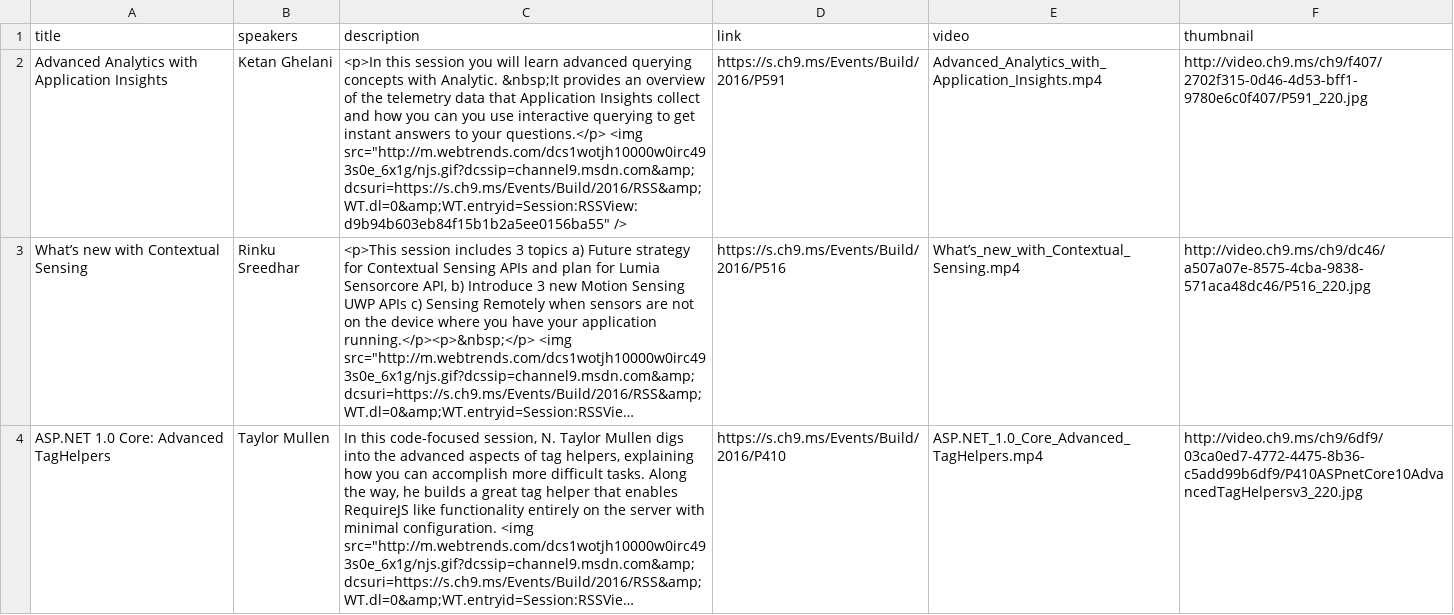
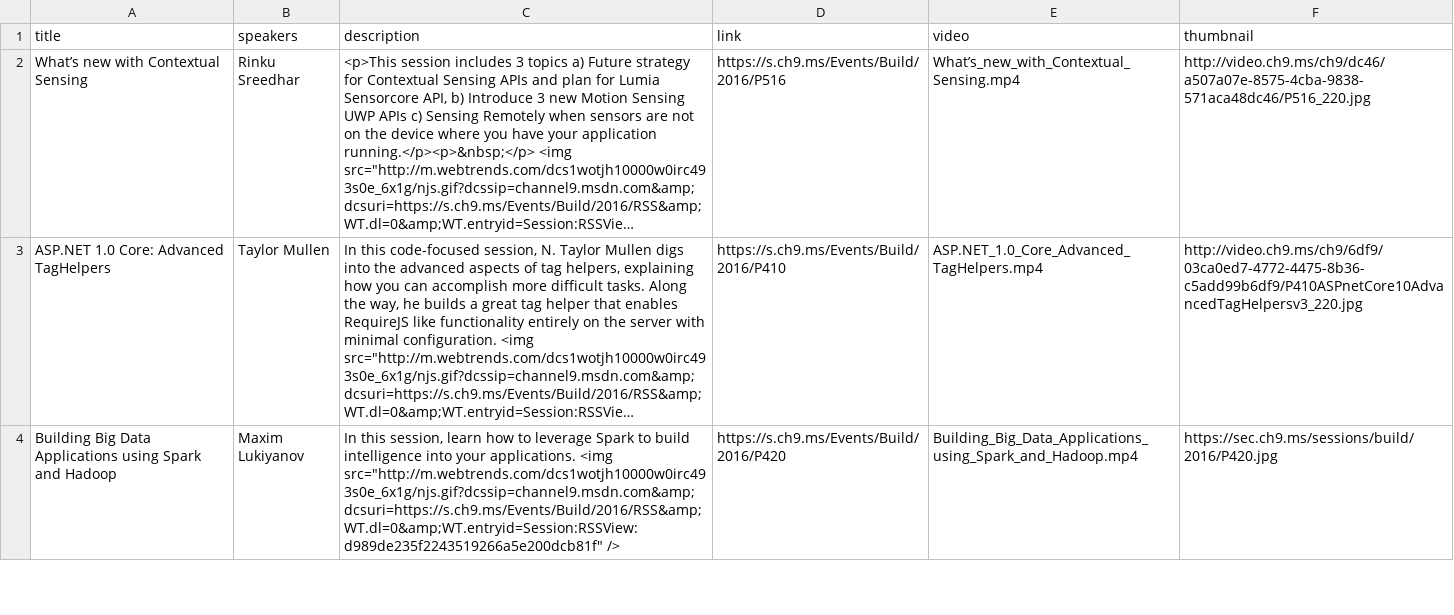
Before and after one commit to yokawasa/decode2016, a CSV file: buildsearch/data/build2016.csv, drawn as a sheet; only a part is shown; the shorter side is filled out with more unchanged rows; long unchanged cells end in …; the diff names each change by its address in the sheet, - before the commit and + after, or states it on an @@ line.

Commit message:
fixup data

```diff
--- a/buildsearch/data/build2016.csv
+++ b/buildsearch/data/build2016.csv
-row 2: Advanced Analytics with Application Insights | Ketan Ghelani | <p>In this session you will learn advanced querying concepts with Analytic. &nbsp;It provides an overview of the telemetry data that Application Insights collect and how you can you use interactive querying to get instant answers to your questions.</p> <img src="http://m.webtrends.com/dcs1wotjh10000w0irc493s0e_6x1g/njs.gif?dcssip=channel9.msdn.com&amp;dcsuri=https://s.ch9.ms/Events/Build/2016/RSS&amp;WT.dl=0&amp;WT.entryid=Session:RSSView:d9b94b603eb84f15b1b2a5ee0156ba55" /> | https://s.ch9.ms/Events/Build/2016/P591 | Advanced_Analytics_with_Application_Insights.mp4 | http://video.ch9.ms/ch9/f407/2702f315-0d46-4d53-bff1-9780e6c0f407/P591_220.jpg
```
